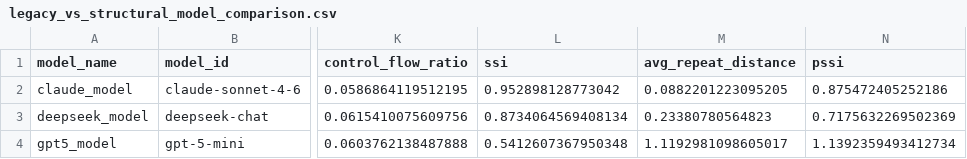
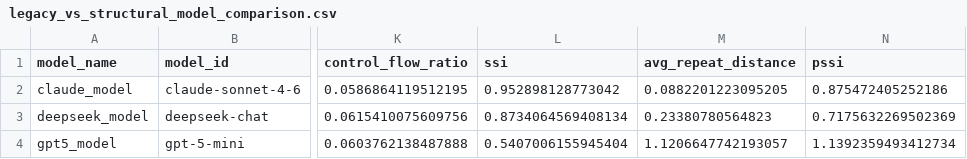
Before and after one commit to jelee0527/llm-ast-reliability, a CSV file: results/legacy_vs_structural_model_comparison.csv, drawn as a sheet; only a part is shown, gaps mark what is left out; the diff names each change by its address in the sheet, - before the commit and + after, or states it on an @@ line.

```diff
--- a/results/legacy_vs_structural_model_comparison.csv
+++ b/results/legacy_vs_structural_model_comparison.csv
-L4 (ssi): 0.5412607367950348
+L4 (ssi): 0.5407006155945404
-M4 (avg_repeat_distance): 1.1192981098605017
+M4 (avg_repeat_distance): 1.1206647742193057
```
Also changed, not shown: results/legacy_vs_ssi_correlation.csv, results/legacy_vs_structural_prompt_comparison.csv, 50 other files.
